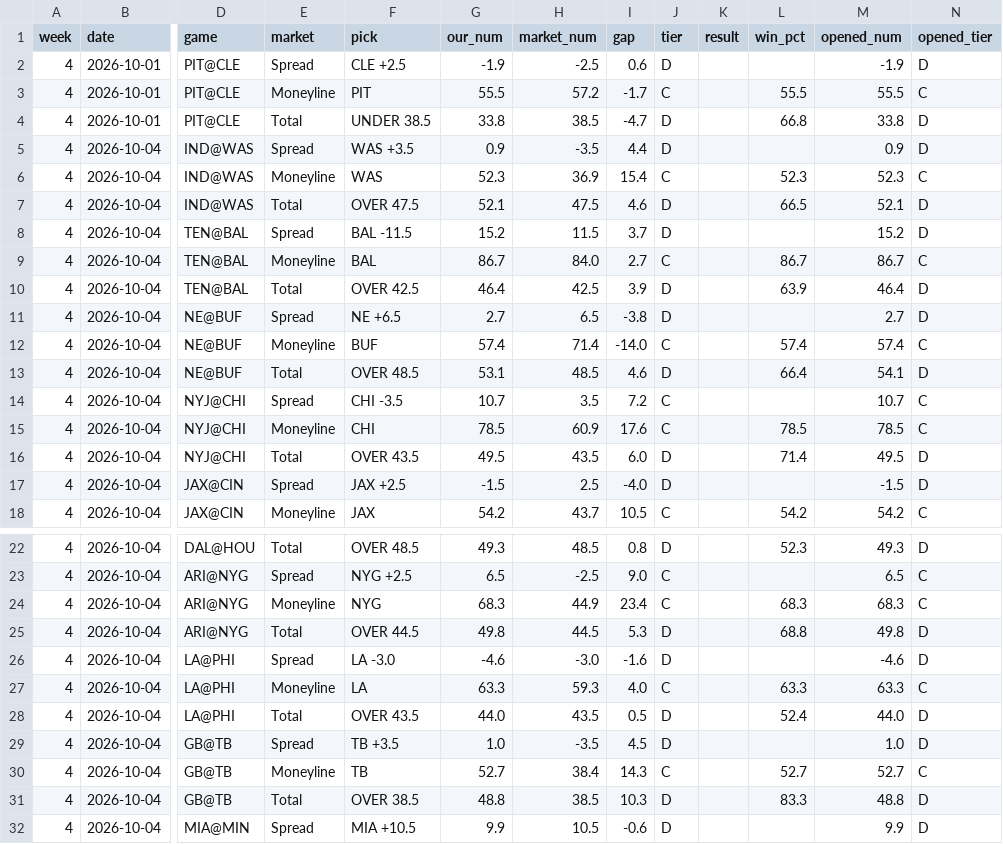
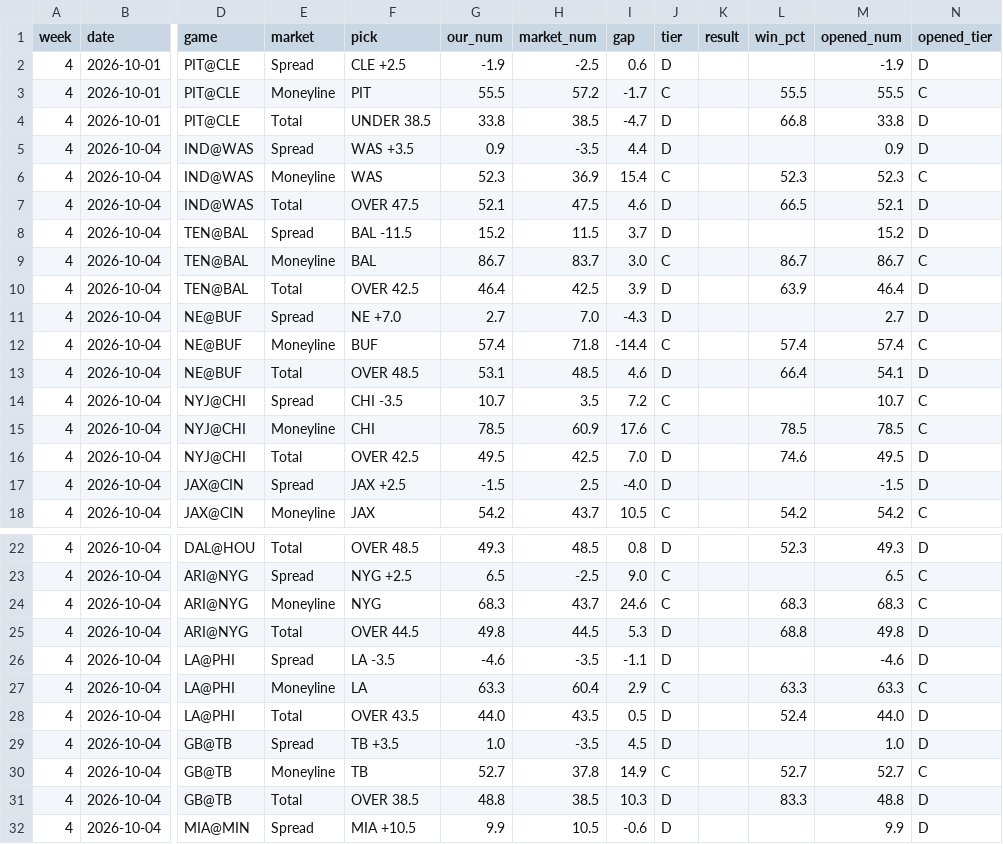
Before and after one commit to fourty2se7en/nfl-card, a CSV file: scripts/ledger_week4.csv, drawn as a sheet; only a part is shown, gaps mark what is left out; the diff names each change by its address in the sheet, - before the commit and + after, or states it on an @@ line.

```diff
--- a/scripts/ledger_week4.csv
+++ b/scripts/ledger_week4.csv
-H9 (market_num): 84.0
+H9 (market_num): 83.7
-I9 (gap): 2.7
+I9 (gap): 3.0
-F11 (pick): NE +6.5
+F11 (pick): NE +7.0
-H11 (market_num): 6.5
+H11 (market_num): 7.0
-I11 (gap): -3.8
+I11 (gap): -4.3
-H12 (market_num): 71.4
+H12 (market_num): 71.8
-I12 (gap): -14.0
+I12 (gap): -14.4
-F16 (pick): OVER 43.5
+F16 (pick): OVER 42.5
-H16 (market_num): 43.5
+H16 (market_num): 42.5
-I16 (gap): 6.0
+I16 (gap): 7.0
-L16 (win_pct): 71.4
+L16 (win_pct): 74.6
-H24 (market_num): 44.9
+H24 (market_num): 43.7
-I24 (gap): 23.4
+I24 (gap): 24.6
-F26 (pick): LA -3.0
+F26 (pick): LA -3.5
-H26 (market_num): -3.0
+H26 (market_num): -3.5
-I26 (gap): -1.6
+I26 (gap): -1.1
-H27 (market_num): 59.3
+H27 (market_num): 60.4
-I27 (gap): 4.0
+I27 (gap): 2.9
-H30 (market_num): 38.4
+H30 (market_num): 37.8
-I30 (gap): 14.3
+I30 (gap): 14.9
```
Also changed, not shown: scripts/ledger_history.csv, site/ledger_week4.csv, 4 other files.
